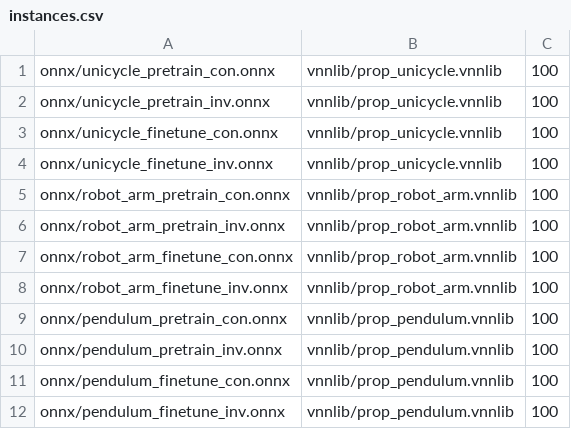
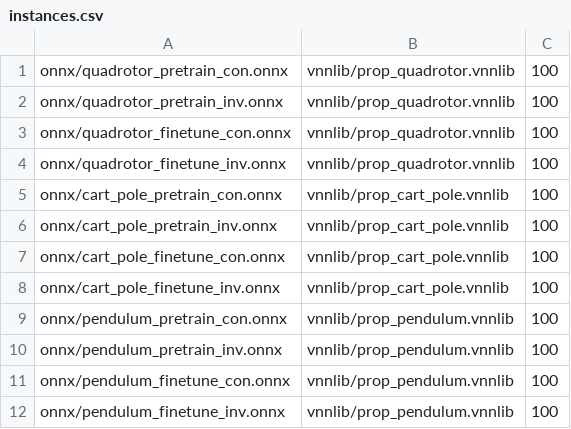
Before and after one commit to VNN-COMP/vnncomp2025_benchmarks, a CSV file: benchmarks/cersyve/instances.csv, drawn as a sheet.

Commit message:
Updated cersyve
https://github.com/intelligent-control-lab/Cersyve.jl.git @ d1a8e46e7de59c77ab1cd6852f853eeef7e3ce8a, seed 942631865

```diff
--- a/benchmarks/cersyve/instances.csv
+++ b/benchmarks/cersyve/instances.csv
@@ -1,9 +1,9 @@
-onnx/unicycle_pretrain_con.onnx,vnnlib/prop_unicycle.vnnlib,100
-onnx/unicycle_pretrain_inv.onnx,vnnlib/prop_unicycle.vnnlib,100
-onnx/unicycle_finetune_con.onnx,vnnlib/prop_unicycle.vnnlib,100
-onnx/unicycle_finetune_inv.onnx,vnnlib/prop_unicycle.vnnlib,100
-onnx/robot_arm_pretrain_con.onnx,vnnlib/prop_robot_arm.vnnlib,100
-onnx/robot_arm_pretrain_inv.onnx,vnnlib/prop_robot_arm.vnnlib,100
-onnx/robot_arm_finetune_con.onnx,vnnlib/prop_robot_arm.vnnlib,100
-onnx/robot_arm_finetune_inv.onnx,vnnlib/prop_robot_arm.vnnlib,100
+onnx/quadrotor_pretrain_con.onnx,vnnlib/prop_quadrotor.vnnlib,100
+onnx/quadrotor_pretrain_inv.onnx,vnnlib/prop_quadrotor.vnnlib,100
+onnx/quadrotor_finetune_con.onnx,vnnlib/prop_quadrotor.vnnlib,100
+onnx/quadrotor_finetune_inv.onnx,vnnlib/prop_quadrotor.vnnlib,100
+onnx/cart_pole_pretrain_con.onnx,vnnlib/prop_cart_pole.vnnlib,100
+onnx/cart_pole_pretrain_inv.onnx,vnnlib/prop_cart_pole.vnnlib,100
+onnx/cart_pole_finetune_con.onnx,vnnlib/prop_cart_pole.vnnlib,100
+onnx/cart_pole_finetune_inv.onnx,vnnlib/prop_cart_pole.vnnlib,100
 onnx/pendulum_pretrain_con.onnx,vnnlib/prop_pendulum.vnnlib,100
```
Also changed, not shown: 45 other files.
